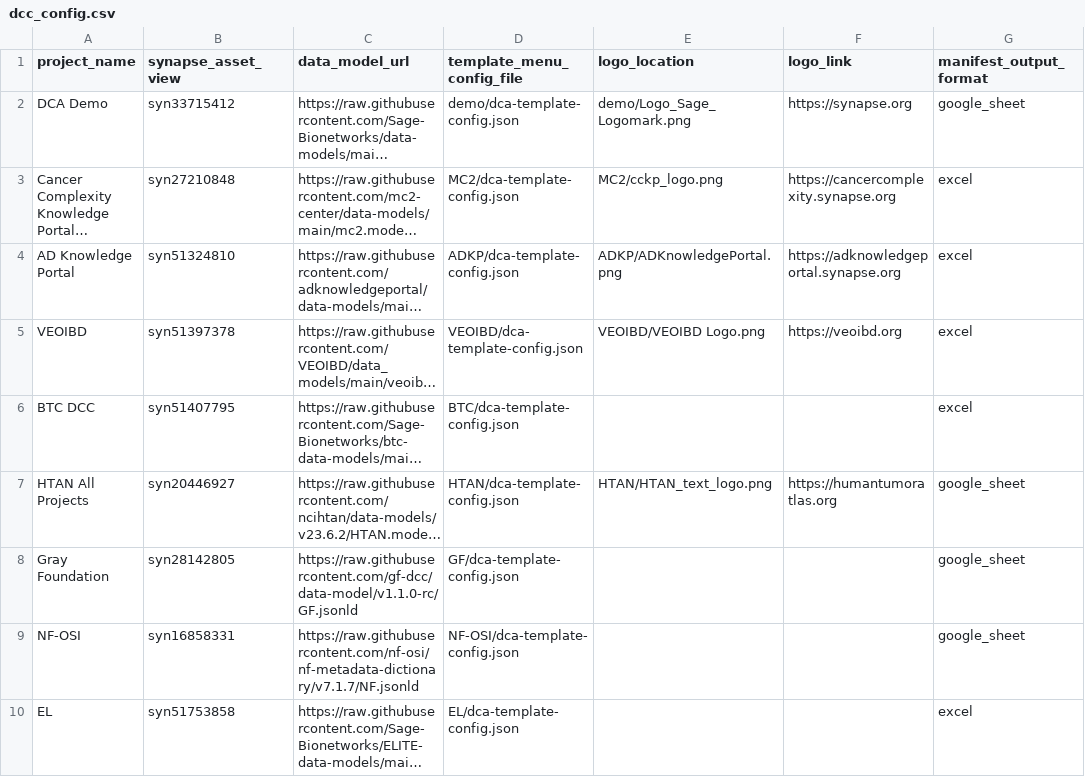
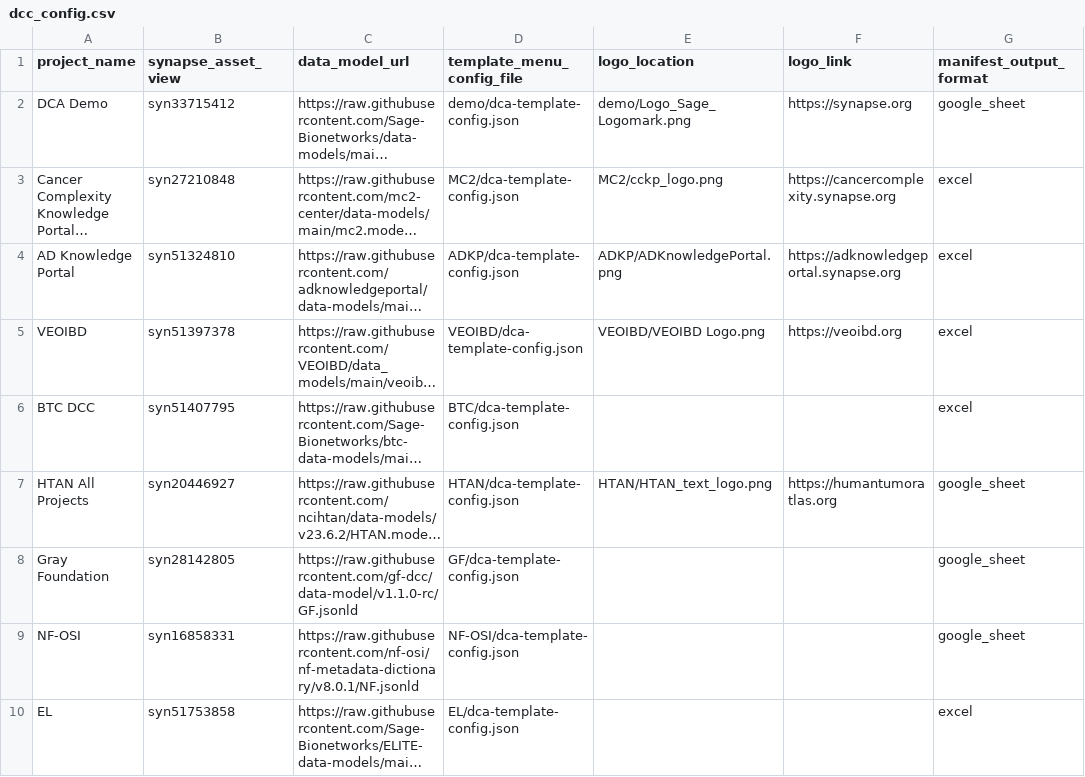
Before and after one commit to Sage-Bionetworks/data_curator_config, a CSV file: dcc_config.csv, drawn as a sheet; only a part is shown; long unchanged cells end in …; the diff names each change by its address in the sheet, - before the commit and + after, or states it on an @@ line.

Commit message:
Update nfosi to v8.0.1

```diff
--- a/dcc_config.csv
+++ b/dcc_config.csv
-C9 (data_model_url): https://raw.githubusercontent.com/nf-osi/nf-metadata-dictionary/v7.1.7/NF.jsonld
+C9 (data_model_url): https://raw.githubusercontent.com/nf-osi/nf-metadata-dictionary/v8.0.1/NF.jsonld
```
